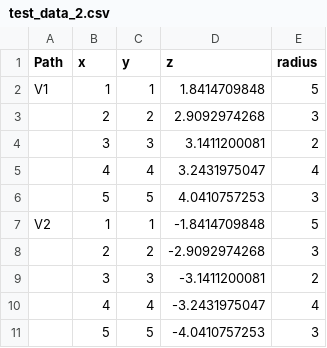
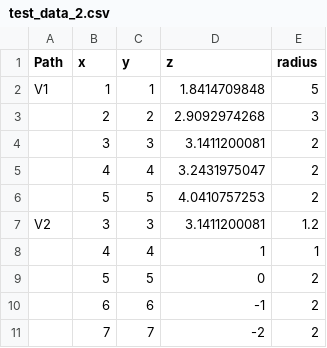
Before and after one commit to zasexton/SimVascular-Scripting, a CSV file: General/test_data_2.csv, drawn as a sheet.

```diff
--- a/General/test_data_2.csv
+++ b/General/test_data_2.csv
@@ -4,8 +4,8 @@ V1, 1, 1, 1.8414709848, 5
   , 3, 3, 3.1411200081, 2
-  , 4, 4, 3.2431975047, 4
-  , 5, 5, 4.0410757253, 3
-V2, 1, 1, -1.8414709848, 5
-  , 2, 2, -2.9092974268, 3
-  , 3, 3, -3.1411200081, 2
-  , 4, 4, -3.2431975047, 4
-  , 5, 5, -4.0410757253, 3
+  , 4, 4, 3.2431975047, 2
+  , 5, 5, 4.0410757253, 2
+V2, 3, 3, 3.1411200081, 1.2
+  , 4, 4, 1, 1
+  , 5, 5, 0, 2
+  , 6, 6, -1, 2
+  , 7, 7, -2, 2
```
Also changed, not shown: 2 other files.
